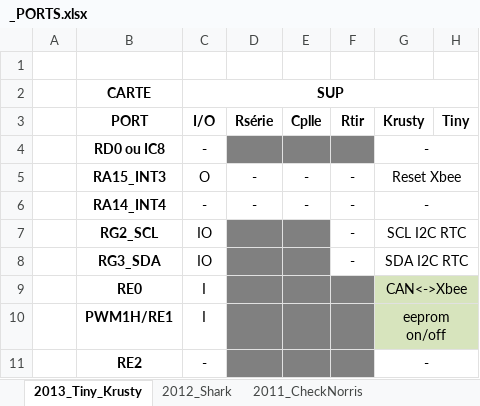
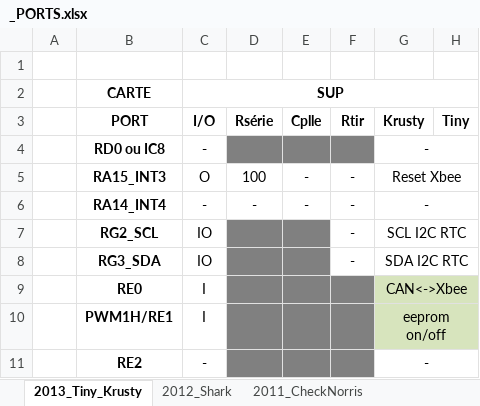
Before and after one commit to samuelpoiraud/robot, an Excel workbook: _Hard/_PORTS.xlsx, sheet 2013_Tiny_Krusty, drawn as a sheet; only a part is shown; values as stored, in another font and other column widths than the file's, no borders; the diff names each change by its address in the sheet, - before the commit and + after, or states it on an @@ line.

Commit message:
Rint3 sur Super = 100R

```diff
--- a/_Hard/_PORTS.xlsx (sheet 2013_Tiny_Krusty)
+++ b/_Hard/_PORTS.xlsx (sheet 2013_Tiny_Krusty)
-D5: -
+D5: 100
```
